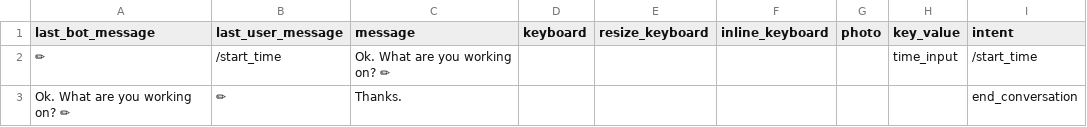
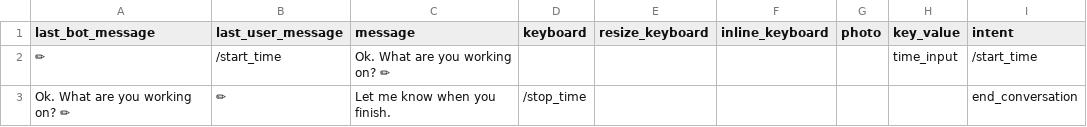
Before and after one commit to s0288/oddity_bot, a CSV file: dialogues/start_time.csv, drawn as a sheet.

Commit message:
updated start time dialogue

```diff
--- a/dialogues/start_time.csv
+++ b/dialogues/start_time.csv
@@ -2,2 +2,2 @@ last_bot_message,last_user_message,message,keyboard,resize_keyboard,inline_keybo
 ✏,/start_time,Ok. What are you working on? ✏,,,,,time_input,/start_time
-Ok. What are you working on? ✏,✏,Thanks.,,,,,,end_conversation
+Ok. What are you working on? ✏,✏,Let me know when you finish.,/stop_time,,,,,end_conversation
```
